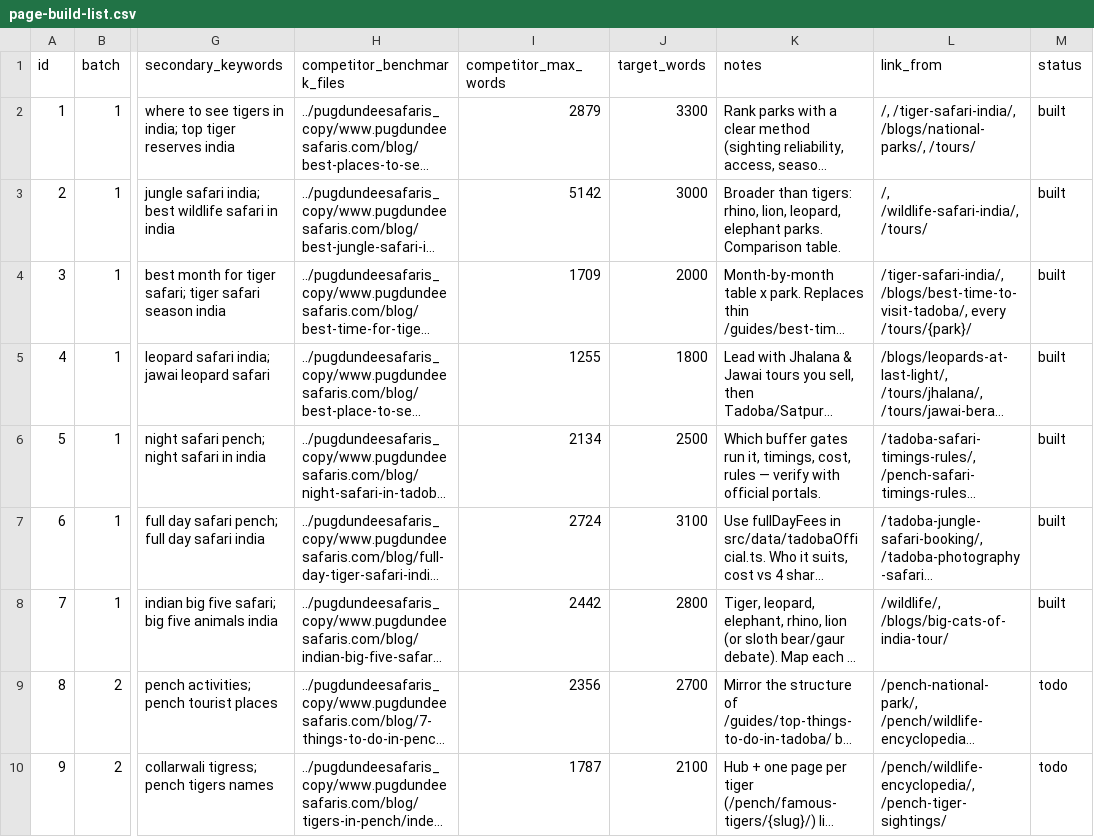
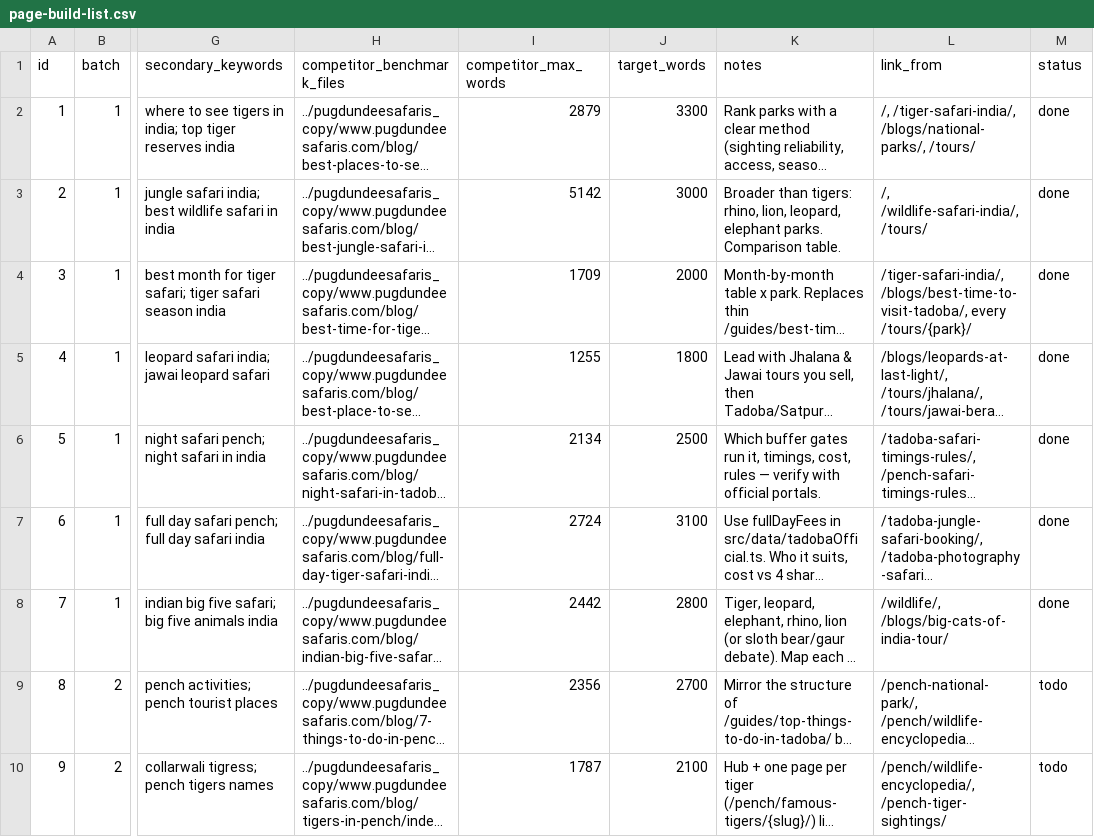
Before and after one commit to frustengineer/Wild-Excursions-Website, a CSV file: docs/seo/page-build-list.csv, drawn as a sheet; only a part is shown, gaps mark what is left out; long unchanged cells end in …; the diff names each change by its address in the sheet, - before the commit and + after, or states it on an @@ line.

```diff
--- a/docs/seo/page-build-list.csv
+++ b/docs/seo/page-build-list.csv
-M2:M8 (status): built
+M2:M8 (status): done
```
